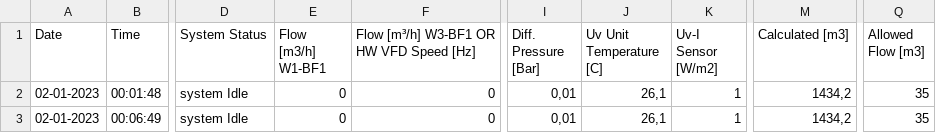
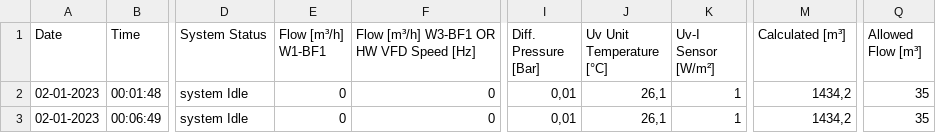
Before and after one commit to MisterManoe/cfgssr, a CSV file: CCLog20230102.csv, drawn as a sheet; only a part is shown, gaps mark what is left out; the diff names each change by its address in the sheet, - before the commit and + after, or states it on an @@ line.

Commit message:
filecommit

```diff
--- a/CCLog20230102.csv
+++ b/CCLog20230102.csv
-E1: Flow [m3/h] W1-BF1
+E1: Flow [m³/h] W1-BF1
-J1: Uv Unit Temperature [C]
+J1: Uv Unit Temperature [°C]
-K1: Uv-I Sensor [W/m2]
+K1: Uv-I Sensor [W/m²]
-M1: Calculated [m3]
+M1: Calculated [m³]
-Q1: Allowed Flow [m3]
+Q1: Allowed Flow [m³]
```
